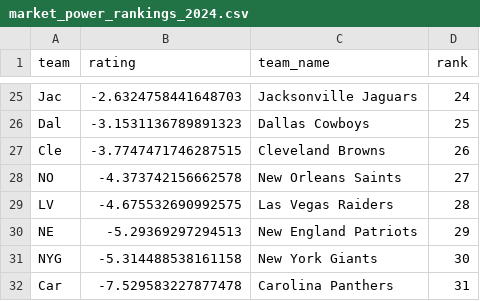
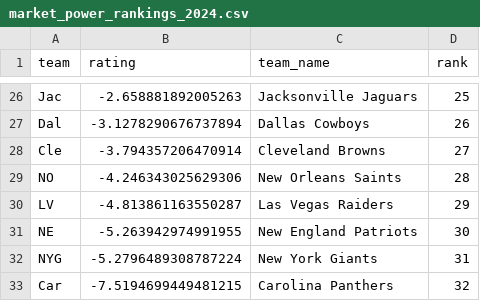
Before and after one commit to dmh4681/nfl-betting-analytics, a CSV file: output/market_power_rankings_2024.csv, drawn as a sheet; only a part is shown, gaps mark what is left out; addresses are those after the commit; the diff covers the shown part only; the diff names each change by its address in the sheet, - before the commit and + after, or states it on an @@ line.

```diff
--- a/output/market_power_rankings_2024.csv
+++ b/output/market_power_rankings_2024.csv
-B26 (rating): -2.6324758441648703
+B26 (rating): -2.658881892005263
-D26 (rank): 24
+D26 (rank): 25
-B27 (rating): -3.1531136789891323
+B27 (rating): -3.1278290676737894
-D27 (rank): 25
+D27 (rank): 26
-B28 (rating): -3.7747471746287515
+B28 (rating): -3.794357206470914
-D28 (rank): 26
+D28 (rank): 27
-B29 (rating): -4.373742156662578
+B29 (rating): -4.246343025629306
-D29 (rank): 27
+D29 (rank): 28
-B30 (rating): -4.675532690992575
+B30 (rating): -4.813861163550287
-D30 (rank): 28
+D30 (rank): 29
-B31 (rating): -5.29369297294513
+B31 (rating): -5.263942974991955
-D31 (rank): 29
+D31 (rank): 30
-B32 (rating): -5.314488538161158
+B32 (rating): -5.2796489308787224
-D32 (rank): 30
+D32 (rank): 31
-B33 (rating): -7.529583227877478
+B33 (rating): -7.5194699449481215
-D33 (rank): 31
+D33 (rank): 32
```
Also changed, not shown: 5 added rows, 4 removed rows and 23 edited cells elsewhere in this file, output/player_bridge/final_2025_power_rankings.csv, output/player_bridge/team_offseason_grades.csv, 4 other files.
